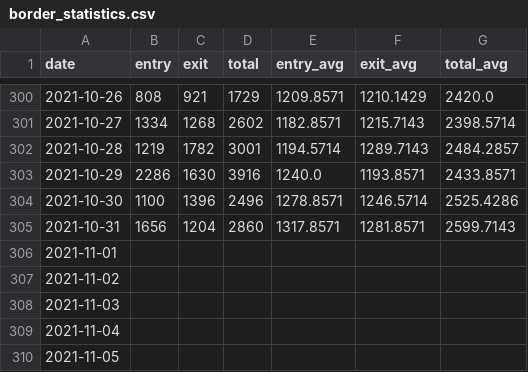
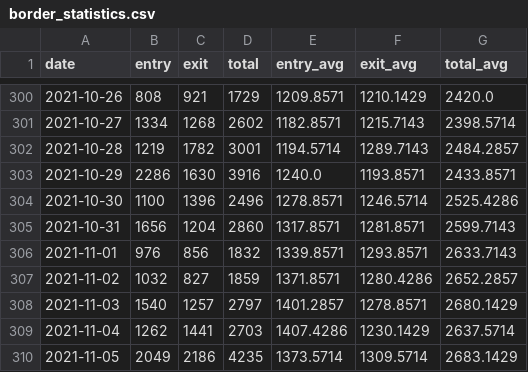
Before and after one commit to Linc-tw/COVID_breakdown, a CSV file: processed_data/2021/border_statistics.csv, drawn as a sheet; only a part is shown, gaps mark what is left out; the diff covers the shown part only.

Commit message:
Automatic data update

```diff
--- a/processed_data/2021/border_statistics.csv
+++ b/processed_data/2021/border_statistics.csv
@@ -305,6 +305,6 @@ date,entry,exit,total,entry_avg,exit_avg,total_avg
 2021-10-31,1656,1204,2860,1317.8571,1281.8571,2599.7143
-2021-11-01,,,,,,
-2021-11-02,,,,,,
-2021-11-03,,,,,,
-2021-11-04,,,,,,
-2021-11-05,,,,,,
+2021-11-01,976,856,1832,1339.8571,1293.8571,2633.7143
+2021-11-02,1032,827,1859,1371.8571,1280.4286,2652.2857
+2021-11-03,1540,1257,2797,1401.2857,1278.8571,2680.1429
+2021-11-04,1262,1441,2703,1407.4286,1230.1429,2637.5714
+2021-11-05,2049,2186,4235,1373.5714,1309.5714,2683.1429
```
Also changed, not shown: 1 added row and 150 edited cells elsewhere in this file, processed_data/2021/incidence_rates.csv, processed_data/event_timeline_zh-tw.csv, 51 other files.
